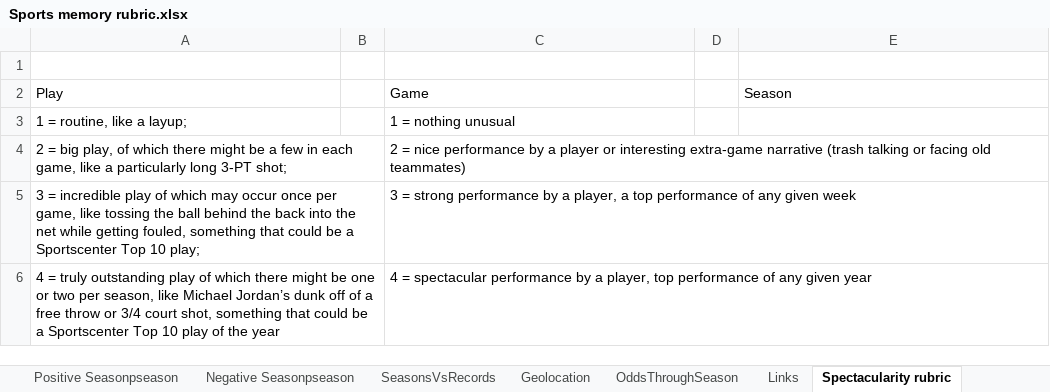
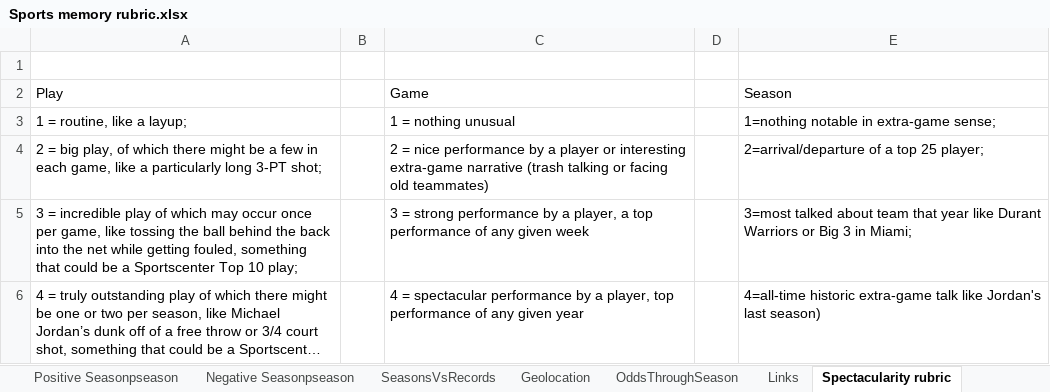
Before and after one commit to JamesWardAntony/bball_am, an Excel workbook: Sports memory rubric.xlsx, sheet Spectacularity rubric, drawn as a sheet; long unchanged cells end in …; values as stored, in another font and other column widths than the file's, no borders; charts and pictures not drawn; the diff names each change by its address in the sheet, - before the commit and + after, or states it on an @@ line.

```diff
--- a/Sports memory rubric.xlsx (sheet Spectacularity rubric)
+++ b/Sports memory rubric.xlsx (sheet Spectacularity rubric)
-E3: (empty)
+E3: 1=nothing notable in extra-game sense;
-E4: (empty)
+E4: 2=arrival/departure of a top 25 player;
-E5: (empty)
+E5: 3=most talked about team that year like Durant Warriors or Big 3 in Miami;
-E6: (empty)
+E6: 4=all-time historic extra-game talk like Jordan's last season)
```
Also changed, not shown: sheet Negative Seasonpseason, sheet Positive Play, sheet Positive Game, sheet Positive Seasonpseason, sheet Negative Game, sheet To do!, 1 more sheet, formulas that keep their value, 4 other files.
